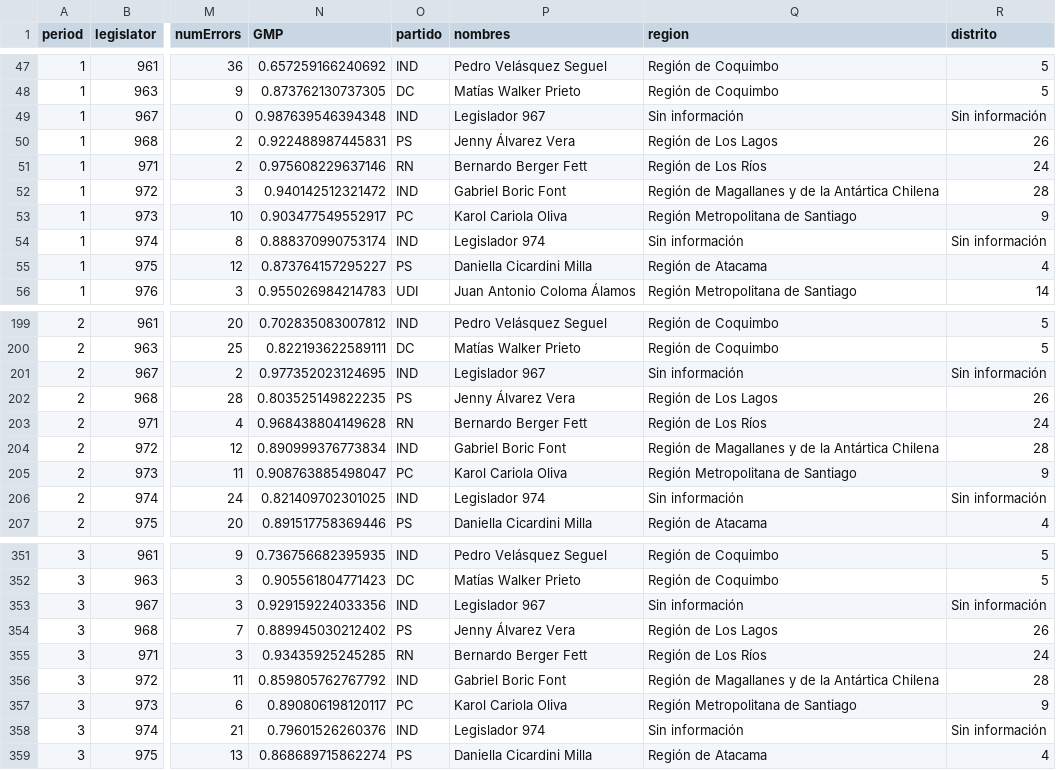
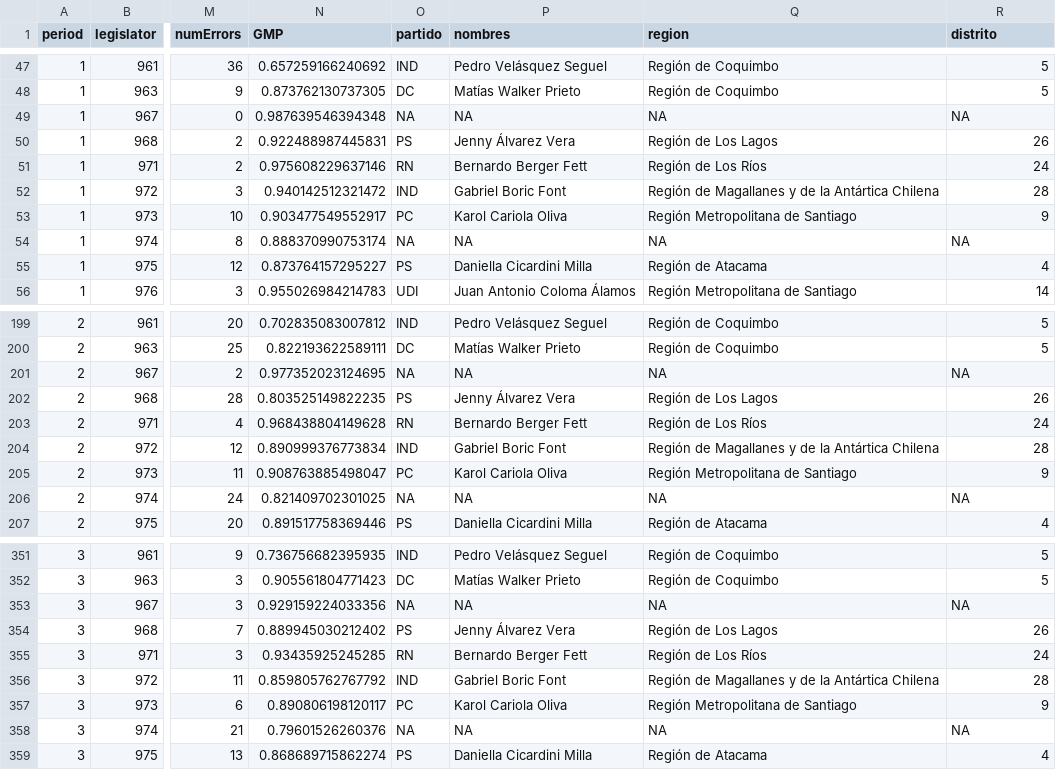
Before and after one commit to pabloantivil/wnominate_tests, a CSV file: data/dwnominate/output/dwnominate_coordinates_all_periods.csv, drawn as a sheet; only a part is shown, gaps mark what is left out; the diff covers the shown part only; the diff names each change by its address in the sheet, - before the commit and + after, or states it on an @@ line.

Commit message:
Add DW-NOMINATE 6-period data and scripts
se añade nuevos archivos de entrada y salida para el análisis DW-NOMINATE con 6 períodos (2019-2021, por semestres), incluyendo metadatos de votación y legisladores, resultados y visualizaciones.

- Se añade scripts de R para la corrección de polaridad, así como scripts de Python para exportar votos de 6 períodos

```diff
--- a/data/dwnominate/output/dwnominate_coordinates_all_periods.csv
+++ b/data/dwnominate/output/dwnominate_coordinates_all_periods.csv
-O49 (partido): IND
+O49 (partido): NA
-P49 (nombres): Legislador 967
+P49 (nombres): NA
-Q49 (region): Sin información
+Q49 (region): NA
-R49 (distrito): Sin información
+R49 (distrito): NA
-O54 (partido): IND
+O54 (partido): NA
-P54 (nombres): Legislador 974
+P54 (nombres): NA
-Q54 (region): Sin información
+Q54 (region): NA
-R54 (distrito): Sin información
+R54 (distrito): NA
-O201 (partido): IND
+O201 (partido): NA
-P201 (nombres): Legislador 967
+P201 (nombres): NA
-Q201 (region): Sin información
+Q201 (region): NA
-R201 (distrito): Sin información
+R201 (distrito): NA
-O206 (partido): IND
+O206 (partido): NA
-P206 (nombres): Legislador 974
+P206 (nombres): NA
-Q206 (region): Sin información
+Q206 (region): NA
-R206 (distrito): Sin información
+R206 (distrito): NA
-O353 (partido): IND
+O353 (partido): NA
-P353 (nombres): Legislador 967
+P353 (nombres): NA
-Q353 (region): Sin información
+Q353 (region): NA
-R353 (distrito): Sin información
+R353 (distrito): NA
-O358 (partido): IND
+O358 (partido): NA
-P358 (nombres): Legislador 974
+P358 (nombres): NA
-Q358 (region): Sin información
+Q358 (region): NA
-R358 (distrito): Sin información
+R358 (distrito): NA
```
Also changed, not shown: 76 edited cells elsewhere in this file, data/dwnominate/output/dwnominate_coordinates_all_periods_corrected.csv, data/dwnominate/output/dwnominate_coordinates_p1.csv, 56 other files.
